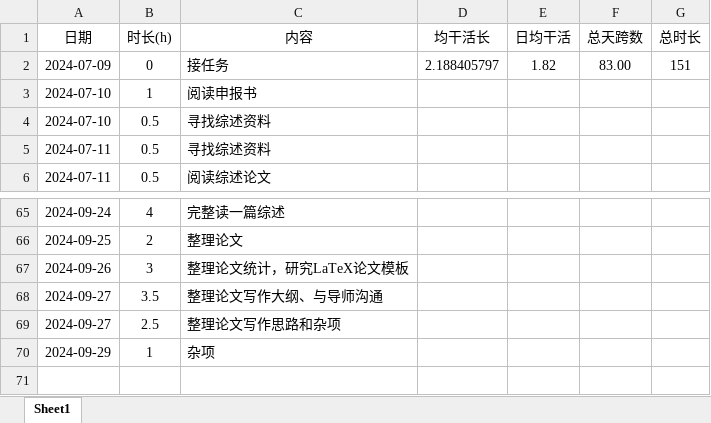
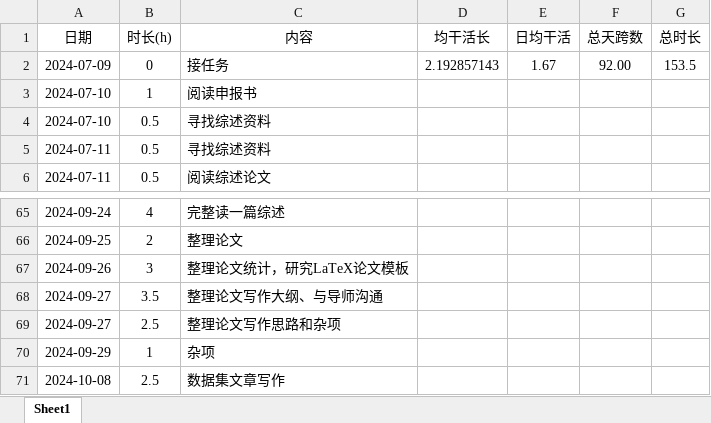
Before and after one commit to lr580/trafficFlowPredictionSurvey, an Excel workbook: process.xlsx, sheet Sheet1, drawn as a sheet; only a part is shown, gaps mark what is left out; values as stored, in another font and other column widths than the file's, no borders; the diff names each change by its address in the sheet, - before the commit and + after, or states it on an @@ line.

```diff
--- a/process.xlsx (sheet Sheet1)
+++ b/process.xlsx (sheet Sheet1)
-D2 (均干活长): 2.188405797
+D2 (均干活长): 2.192857143
-E2 (日均干活): 1.82
+E2 (日均干活): 1.67
-F2 (总天跨数): 83.00
+F2 (总天跨数): 92.00
-G2 (总时长): 151
+G2 (总时长): 153.5
+row 71: 2024-10-08 | 2.5 | 数据集文章写作
```
Also changed, not shown: 4 other files.
